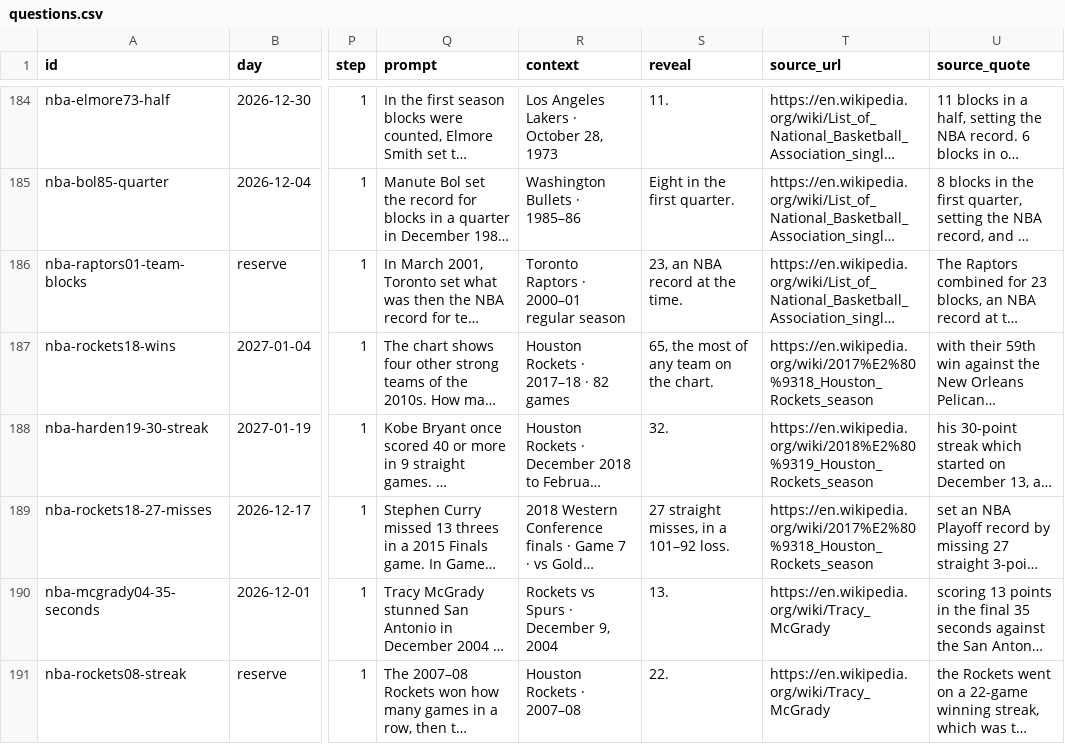
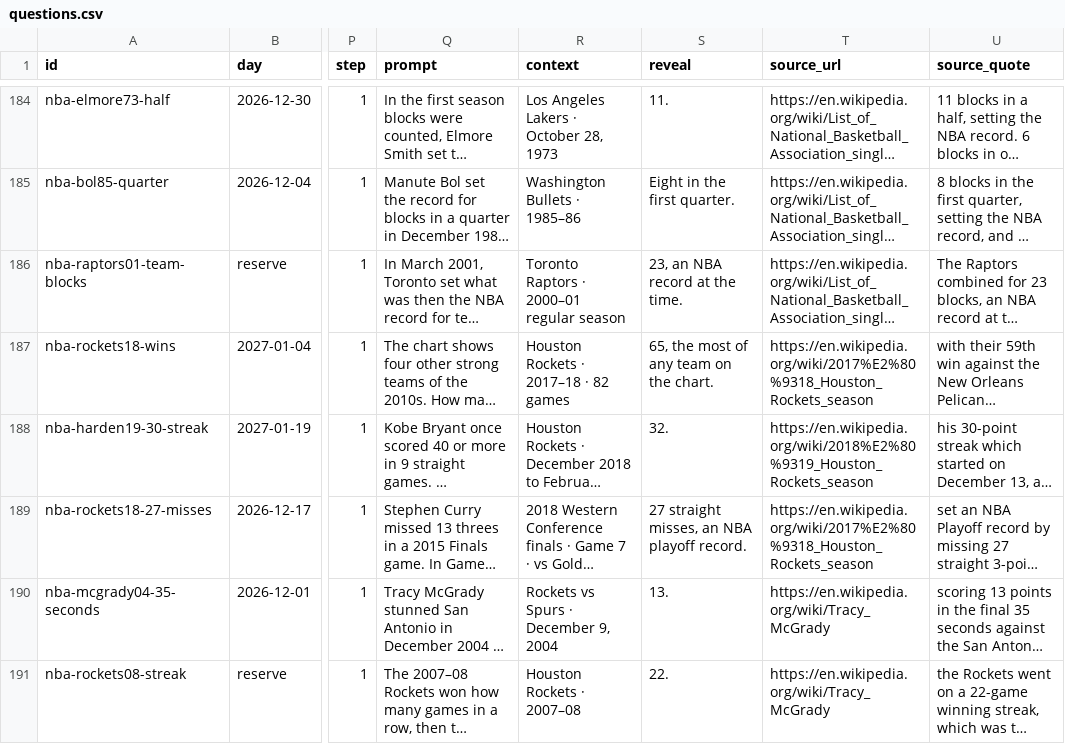
Before and after one commit to Atiyk/Stat-Window, a CSV file: docs/nba/questions.csv, drawn as a sheet; only a part is shown, gaps mark what is left out; long unchanged cells end in …; the diff covers the shown part only; the diff names each change by its address in the sheet, - before the commit and + after, or states it on an @@ line.

```diff
--- a/docs/nba/questions.csv
+++ b/docs/nba/questions.csv
-S189 (reveal): 27 straight misses, in a 101–92 loss.
+S189 (reveal): 27 straight misses, an NBA playoff record.
```
Also changed, not shown: 10 edited cells elsewhere in this file, 35 other files.
